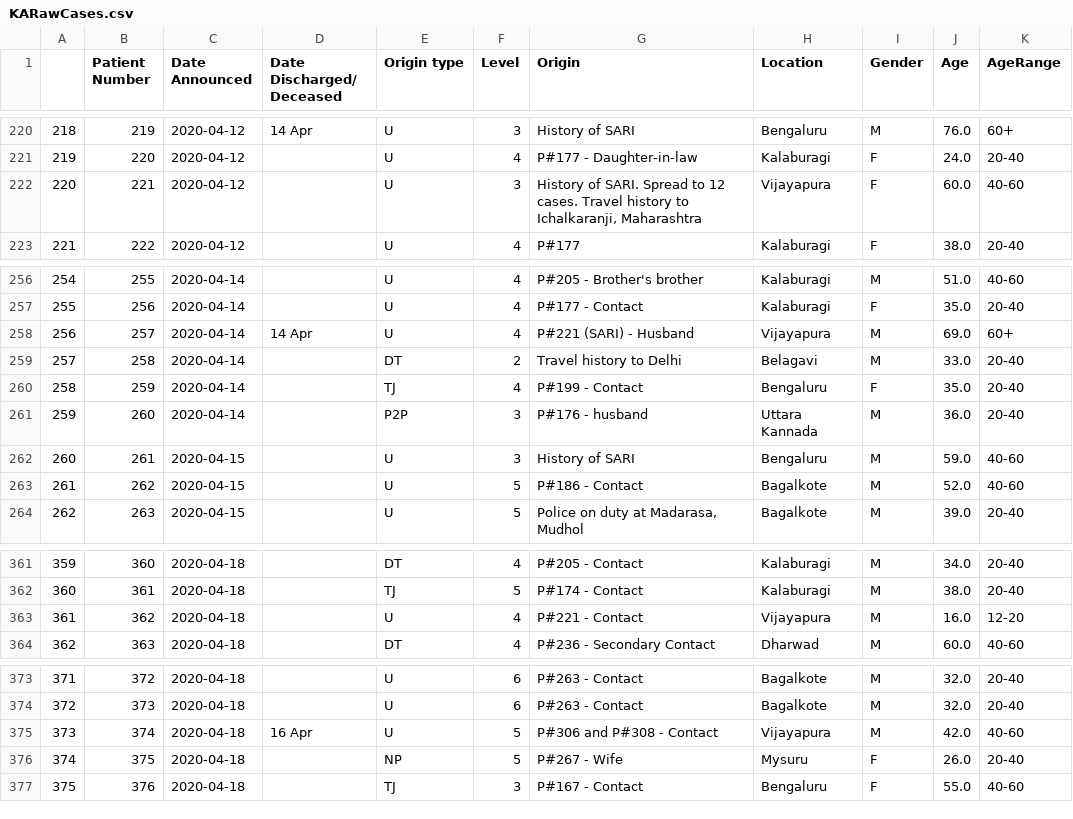
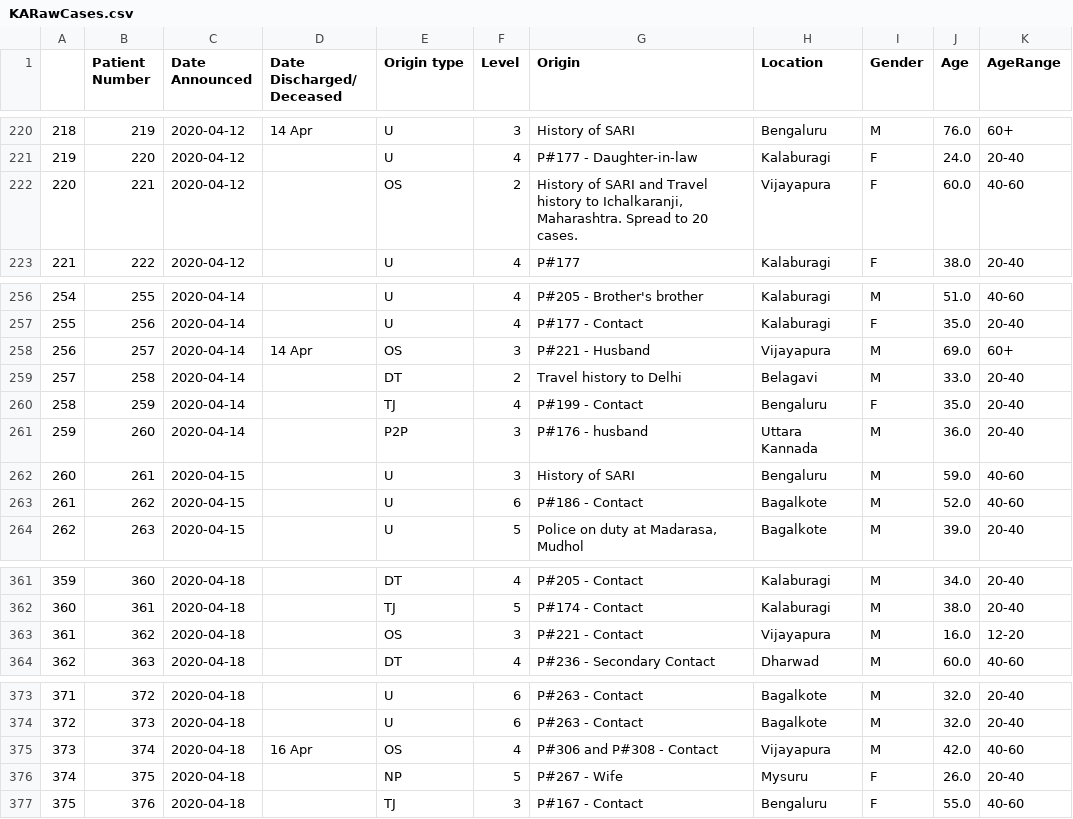
Before and after one commit to muthukumar-ram/covid19indialive, a CSV file: dataset/KARawCases.csv, drawn as a sheet; only a part is shown, gaps mark what is left out; the diff covers the shown part only.

Commit message:
Update KARawCases.csv

```diff
--- a/dataset/KARawCases.csv
+++ b/dataset/KARawCases.csv
@@ -221,3 +221,3 @@
 219,220,2020-04-12,,U,4,P#177 - Daughter-in-law,Kalaburagi,F,24.0,20-40
-220,221,2020-04-12,,U,3,"History of SARI. Spread to 12 cases. Travel history to Ichalkaranji, Maharashtra",Vijayapura,F,60.0,40-60
+220,221,2020-04-12,,OS,2,"History of SARI and Travel history to Ichalkaranji, Maharashtra. Spread to 20 cases.",Vijayapura,F,60.0,40-60
 221,222,2020-04-12,,U,4,P#177,Kalaburagi,F,38.0,20-40
@@ -257,3 +257,3 @@
 255,256,2020-04-14,,U,4,P#177 - Contact,Kalaburagi,F,35.0,20-40
-256,257,2020-04-14,14 Apr,U,4,P#221 (SARI) - Husband,Vijayapura,M,69.0,60+
+256,257,2020-04-14,14 Apr,OS,3,P#221 - Husband,Vijayapura,M,69.0,60+
 257,258,2020-04-14,,DT,2,Travel history to Delhi,Belagavi,M,33.0,20-40
@@ -262,3 +262,3 @@
 260,261,2020-04-15,,U,3,History of SARI,Bengaluru,M,59.0,40-60
-261,262,2020-04-15,,U,5,P#186 - Contact,Bagalkote,M,52.0,40-60
+261,262,2020-04-15,,U,6,P#186 - Contact,Bagalkote,M,52.0,40-60
 262,263,2020-04-15,,U,5,"Police on duty at Madarasa, Mudhol",Bagalkote,M,39.0,20-40
@@ -362,3 +362,3 @@
 360,361,2020-04-18,,TJ,5,P#174 - Contact,Kalaburagi,M,38.0,20-40
-361,362,2020-04-18,,U,4,P#221 - Contact,Vijayapura,M,16.0,12-20
+361,362,2020-04-18,,OS,3,P#221 - Contact,Vijayapura,M,16.0,12-20
 362,363,2020-04-18,,DT,4,P#236 - Secondary Contact,Dharwad,M,60.0,40-60
@@ -374,3 +374,3 @@
 372,373,2020-04-18,,U,6,P#263 - Contact,Bagalkote,M,32.0,20-40
-373,374,2020-04-18,16 Apr,U,5,P#306 and P#308 - Contact,Vijayapura,M,42.0,40-60
+373,374,2020-04-18,16 Apr,OS,4,P#306 and P#308 - Contact,Vijayapura,M,42.0,40-60
 374,375,2020-04-18,,NP,5,P#267 - Wife,Mysuru,F,26.0,20-40
```
Also changed, not shown: 10 added rows and 69 edited cells elsewhere in this file.
